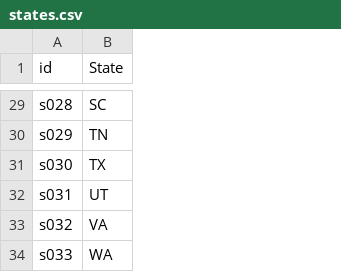
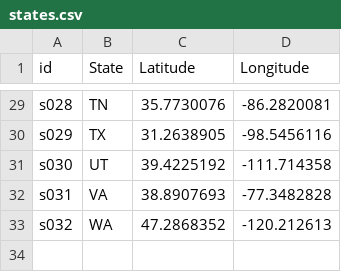
Before and after one commit to VincentGordon-Data-Analyst/project-3-challenge, a CSV file: data/states.csv, drawn as a sheet; only a part is shown, gaps mark what is left out; removed rows and columns are numbered as before the commit, all else as after; the diff covers the shown part only; the diff names each change by its address in the sheet, - before the commit and + after, or states it on an @@ line.

Commit message:
database updated to include latitude and longitude information for each state

```diff
--- a/data/states.csv
+++ b/data/states.csv
+column C (Latitude), rows 29-33: 35.7730076 | 31.2638905 | 39.4225192 | 38.8907693 | 47.2868352
+column D (Longitude), rows 29-33: -86.2820081 | -98.5456116 | -111.714358 | -77.3482828 | -120.212613
-B29 (State): SC
+B29 (State): TN
-B30 (State): TN
+B30 (State): TX
-B31 (State): TX
+B31 (State): UT
-B32 (State): UT
+B32 (State): VA
-B33 (State): VA
+B33 (State): WA
-row 34: s033 | WA
```
Also changed, not shown: 19 edited cells elsewhere in this file, data/cases.csv, 1 other file.
